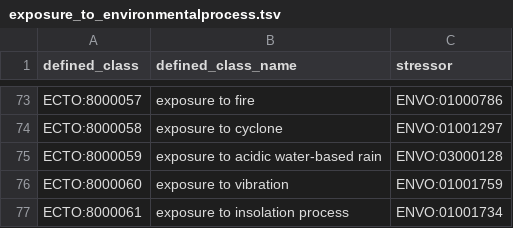
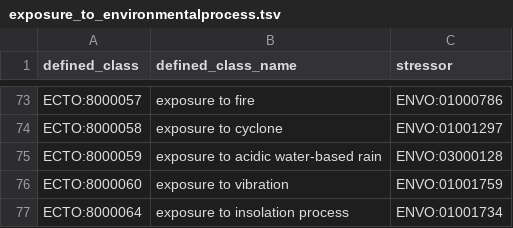
Before and after one commit to EBISPOT/environmental-exposure-ontology, a TSV file: src/patterns/data/default/exposure_to_environmentalprocess.tsv, drawn as a sheet; only a part is shown, gaps mark what is left out.

Commit message:
Replace conflictive ID

```diff
--- a/src/patterns/data/default/exposure_to_environmentalprocess.tsv
+++ b/src/patterns/data/default/exposure_to_environmentalprocess.tsv
@@ -76,2 +76,2 @@ ECTO:8000059	exposure to acidic water-based rain	ENVO:03000128
 ECTO:8000060	exposure to vibration	ENVO:01001759
-ECTO:8000061	exposure to insolation process	ENVO:01001734
+ECTO:8000064	exposure to insolation process	ENVO:01001734
```
